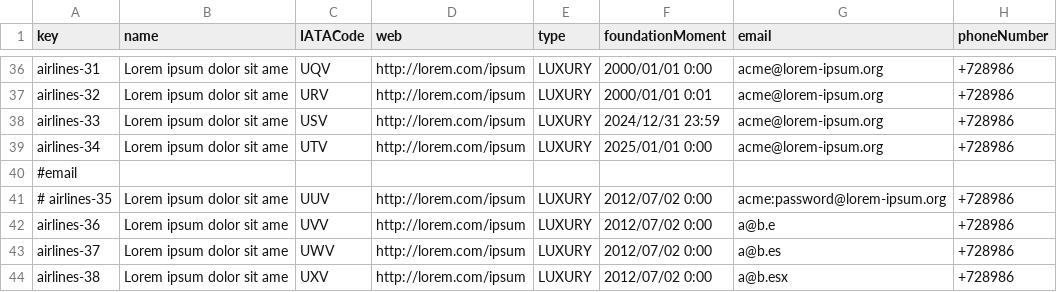
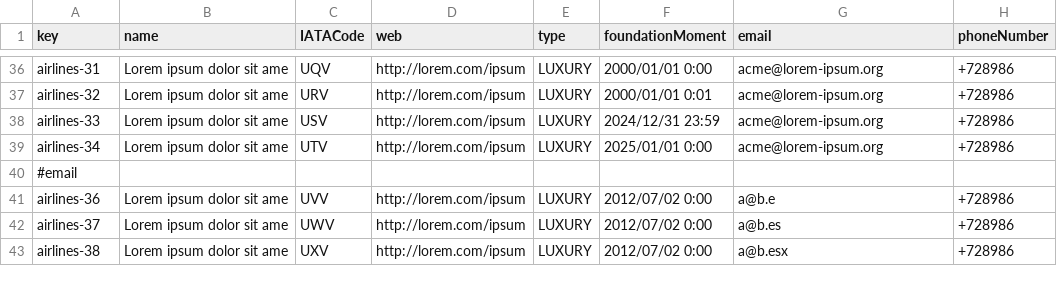
Before and after one commit to DP2-C1-063/Acme-ANS-D04, a CSV file: src/main/resources/WEB-INF/data/sample/airlines.csv, drawn as a sheet; only a part is shown, gaps mark what is left out; the diff names each change by its address in the sheet, - before the commit and + after, or states it on an @@ line.

```diff
--- a/src/main/resources/WEB-INF/data/sample/airlines.csv
+++ b/src/main/resources/WEB-INF/data/sample/airlines.csv
-row 41: # airlines-35 | Lorem ipsum dolor sit ame | UUV | http://lorem.com/ipsum | LUXURY | 2012/07/02 0:00 | acme:password@lorem-ipsum.org | +728986
```
Also changed, not shown: src/main/resources/WEB-INF/data/sample/airport.csv.
